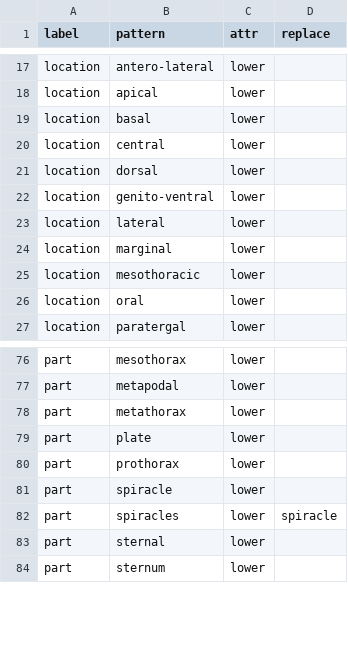
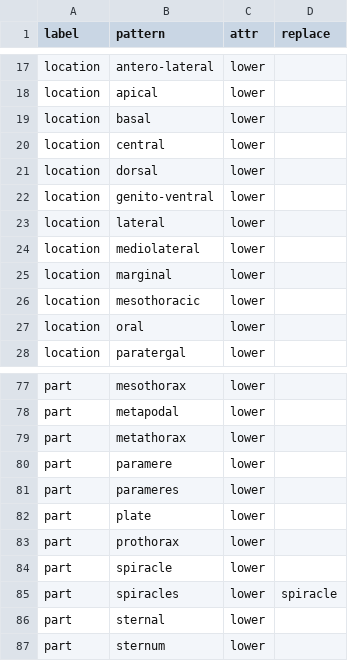
Before and after one commit to rafelafrance/AnopluraTraiter, a CSV file: src/vocabulary/anoplura.csv, drawn as a sheet; only a part is shown, gaps mark what is left out.

```diff
--- a/src/vocabulary/anoplura.csv
+++ b/src/vocabulary/anoplura.csv
@@ -23,2 +23,3 @@ location,genito-ventral,lower,
 location,lateral,lower,
+location,mediolateral,lower,
 location,marginal,lower,
@@ -78,2 +79,4 @@ part,metapodal,lower,
 part,metathorax,lower,
+part,paramere,lower,
+part,parameres,lower,
 part,plate,lower,
```
Also changed, not shown: 6 other files.
